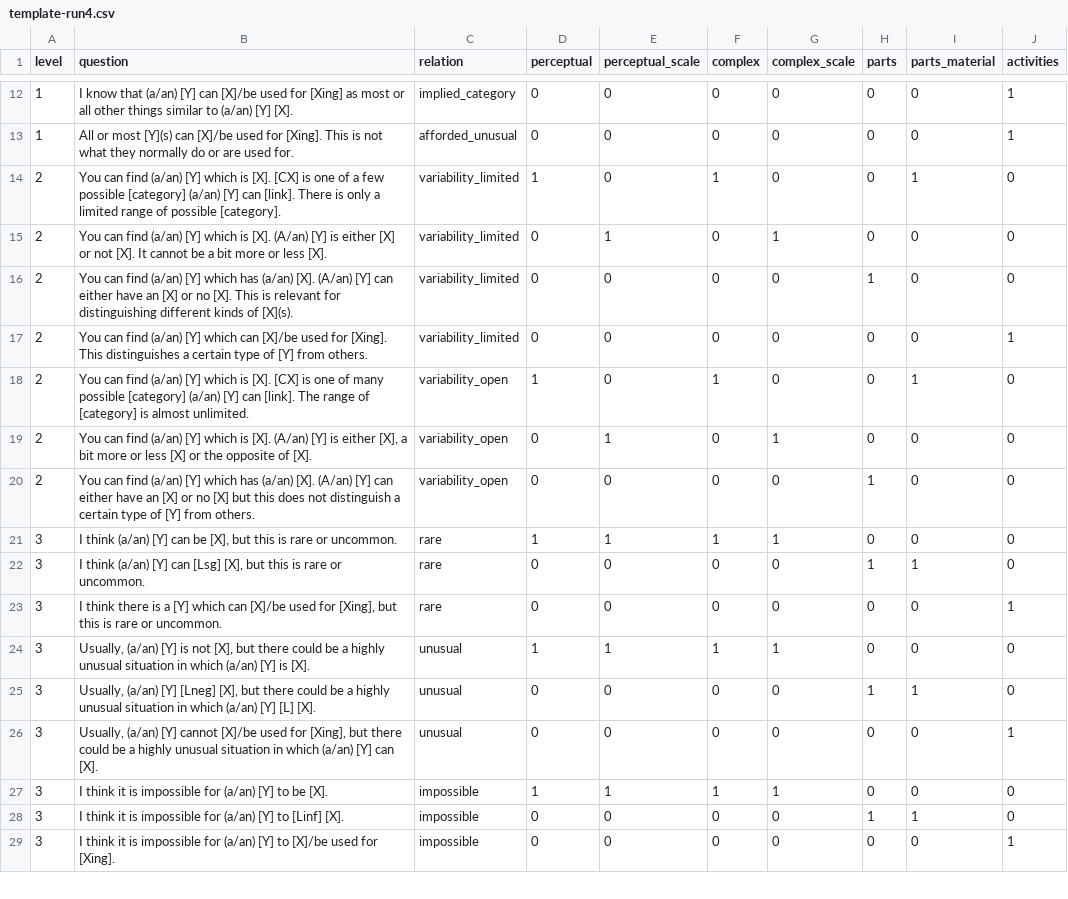
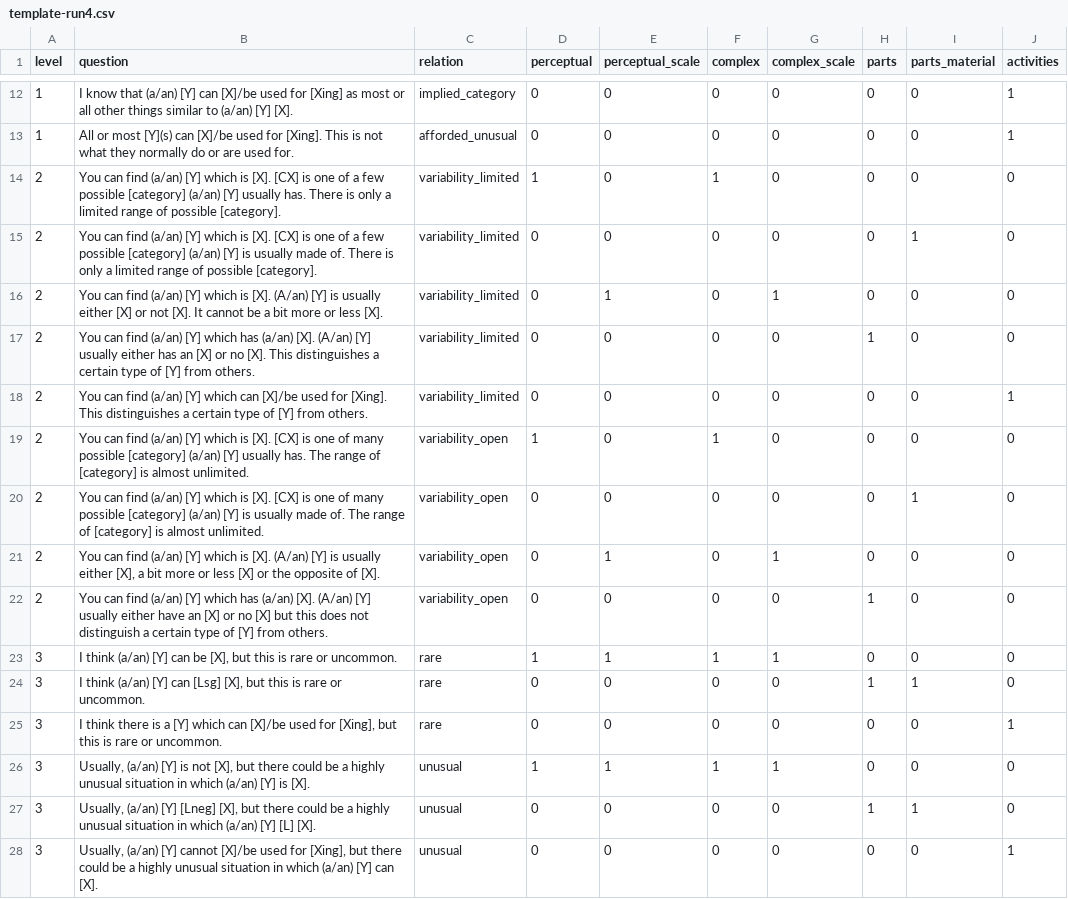
Before and after one commit to cltl/SPT_annotation, a CSV file: templates/template-run4.csv, drawn as a sheet; only a part is shown, gaps mark what is left out; the shorter side is filled out with more unchanged rows.

```diff
--- a/templates/template-run4.csv
+++ b/templates/template-run4.csv
@@ -13,9 +13,11 @@ level	question	relation	perceptual	perceptual_scale	complex	complex_scale	parts
 1	All or most  [Y](s) can [X]/be used for [Xing]. This is not what they normally do or are used for. 	afforded_unusual	0	0	0	0	0	0	1
-2	You can find (a/an) [Y] which is [X]. [CX] is one of a few possible [category] (a/an) [Y] can [link]. There is only a limited range of possible [category].	variability_limited	1	0	1	0	0	1	0
-2	You can find (a/an) [Y] which is [X]. (A/an) [Y] is either [X] or not [X]. It cannot be a bit more or less [X].	variability_limited	0	1	0	1	0	0	0
-2	You can find (a/an) [Y] which has (a/an) [X]. (A/an) [Y] can either have an [X] or no [X]. This is relevant for distinguishing different kinds of [X](s).	variability_limited	0	0	0	0	1	0	0
+2	You can find (a/an) [Y] which is [X]. [CX] is one of a few possible [category] (a/an) [Y] usually has. There is only a limited range of possible [category].	variability_limited	1	0	1	0	0	0	0
+2	You can find (a/an) [Y] which is [X]. [CX] is one of a few possible [category] (a/an) [Y] is usually made of. There is only a limited range of possible [category].	variability_limited	0	0	0	0	0	1	0
+2	You can find (a/an) [Y] which is [X]. (A/an) [Y] is usually either [X] or not [X]. It cannot be a bit more or less [X].	variability_limited	0	1	0	1	0	0	0
+2	You can find (a/an) [Y] which has (a/an) [X]. (A/an) [Y] usually either has an [X] or no [X]. This distinguishes a certain type of [Y] from others.	variability_limited	0	0	0	0	1	0	0
 2	You can find (a/an) [Y] which can [X]/be used for [Xing]. This distinguishes a certain type of [Y] from others. 	variability_limited	0	0	0	0	0	0	1
-2	You can find (a/an) [Y] which is [X]. [CX] is one of many possible [category] (a/an) [Y] can [link]. The range of [category] is almost unlimited. 	variability_open	1	0	1	0	0	1	0
-2	You can find (a/an) [Y] which is [X]. (A/an) [Y] is either [X], a bit more or less [X] or the opposite of [X].	variability_open	0	1	0	1	0	0	0
-2	You can find (a/an) [Y] which has (a/an) [X].  (A/an) [Y] can either have an [X] or no [X] but this does not distinguish a certain type of [Y] from others. 	variability_open	0	0	0	0	1	0	0
+2	You can find (a/an) [Y] which is [X]. [CX] is one of many possible [category] (a/an) [Y] usually has. The range of [category] is almost unlimited. 	variability_open	1	0	1	0	0	0	0
+2	You can find (a/an) [Y] which is [X]. [CX] is one of many possible [category] (a/an) [Y] is usually made of. The range of [category] is almost unlimited. 	variability_open	0	0	0	0	0	1	0
+2	You can find (a/an) [Y] which is [X]. (A/an) [Y] is usually either [X], a bit more or less [X] or the opposite of [X].	variability_open	0	1	0	1	0	0	0
+2	You can find (a/an) [Y] which has (a/an) [X].  (A/an) [Y] usually either have an [X] or no [X] but this does not distinguish a certain type of [Y] from others. 	variability_open	0	0	0	0	1	0	0
 3	I think (a/an) [Y] can be [X], but this is rare or uncommon.	rare	1	1	1	1	0	0	0
```
Also changed, not shown: data/property_info.csv, examples/implied_category-pairs.csv, 24 other files.
